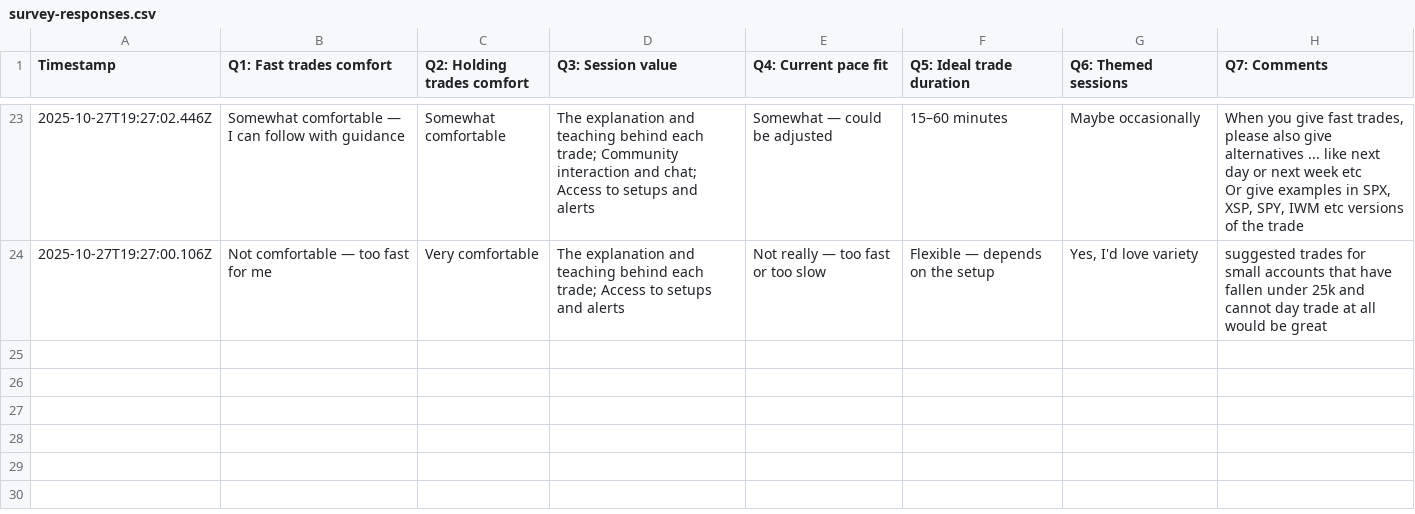
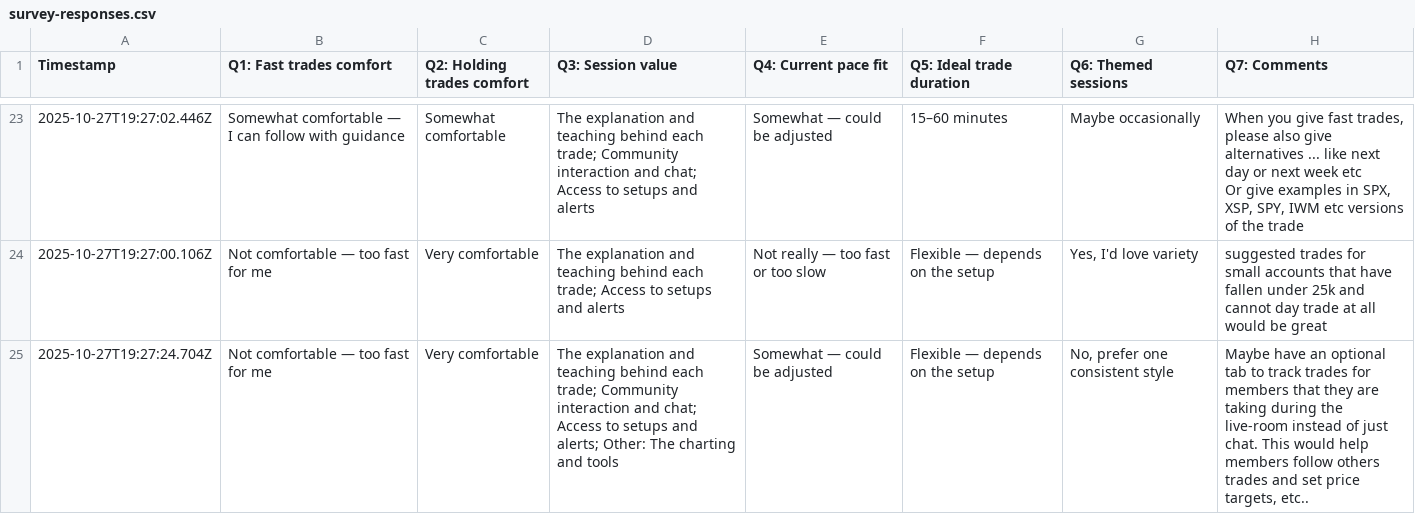
Before and after one commit to simplestocks/stock-bridge, a CSV file: survey-responses.csv, drawn as a sheet; only a part is shown, gaps mark what is left out.

Commit message:
New survey response: 2025-10-27T19:27:26.788Z

```diff
--- a/survey-responses.csv
+++ b/survey-responses.csv
@@ -27 +27,2 @@ Or give examples in SPX, XSP, SPY, IWM etc versions of the trade"
 "2025-10-27T19:27:00.106Z","Not comfortable — too fast for me","Very comfortable","The explanation and teaching behind each trade; Access to setups and alerts","Not really — too fast or too slow","Flexible — depends on the setup","Yes, I'd love variety","suggested trades for small accounts that have fallen under 25k and cannot day trade at all would be great"
+"2025-10-27T19:27:24.704Z","Not comfortable — too fast for me","Very comfortable","The explanation and teaching behind each trade; Community interaction and chat; Access to setups and alerts; Other: The charting and tools","Somewhat — could be adjusted","Flexible — depends on the setup","No, prefer one consistent style","Maybe have an optional tab to track trades for members that they are taking during the live-room instead of just chat. This would help members follow others trades and set price targets, etc.."
```
